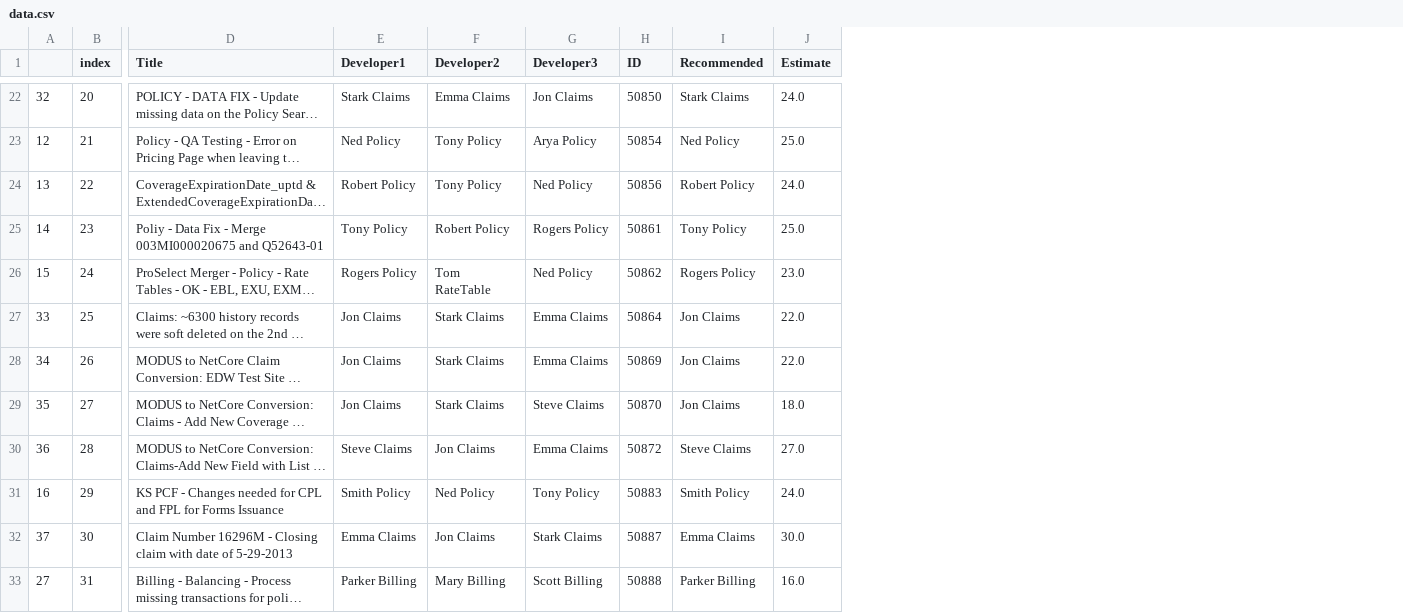
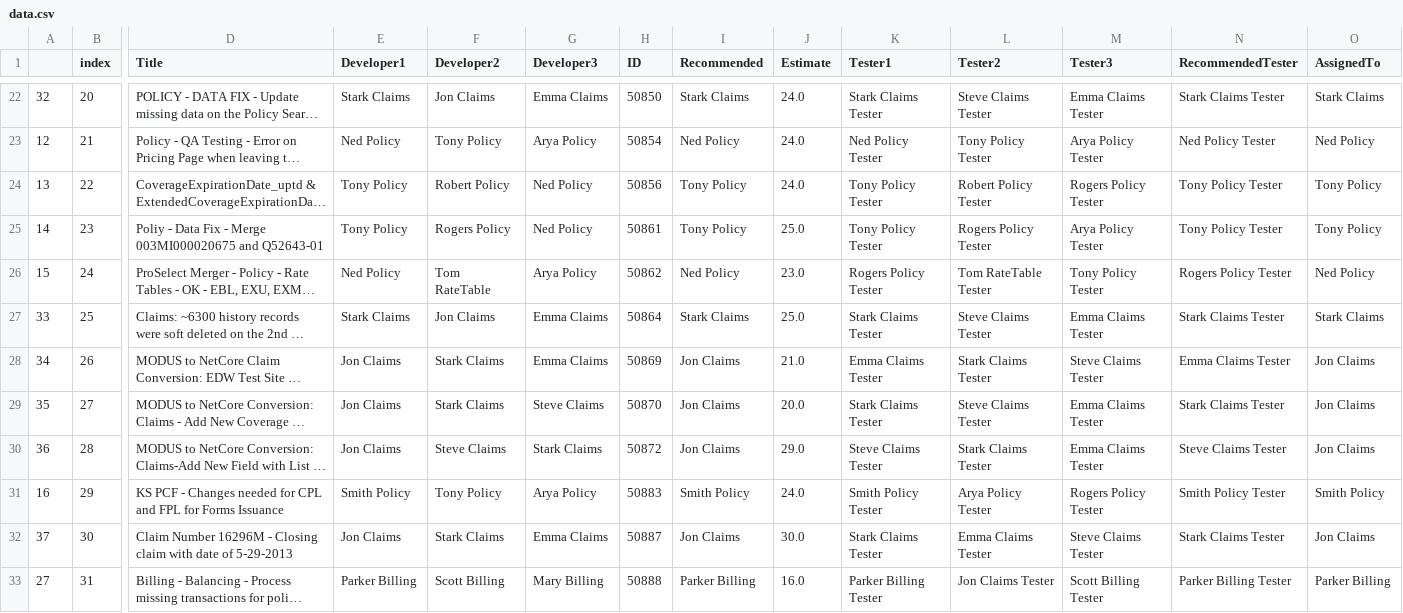
Before and after one commit to Divakar58/DCTFLASKAPI, a CSV file: data.csv, drawn as a sheet; only a part is shown, gaps mark what is left out; long unchanged cells end in …; the diff covers the shown part only; the diff names each change by its address in the sheet, - before the commit and + after, or states it on an @@ line.

```diff
--- a/data.csv
+++ b/data.csv
+column K (Tester1), rows 22-33: Stark Claims Tester | Ned Policy Tester | Tony Policy Tester | Tony Policy Tester | Rogers Policy Tester | Stark Claims Tester | Emma Claims Tester | Stark Claims Tester | Steve Claims Tester | Smith Policy Tester | Stark Claims Tester | Parker Billing Tester
+column L (Tester2), rows 22-33: Steve Claims Tester | Tony Policy Tester | Robert Policy Tester | Rogers Policy Tester | Tom RateTable Tester | Steve Claims Tester | Stark Claims Tester | Steve Claims Tester | Stark Claims Tester | Arya Policy Tester | Emma Claims Tester | Jon Claims Tester
+column M (Tester3), rows 22-33: Emma Claims Tester | Arya Policy Tester | Rogers Policy Tester | Arya Policy Tester | Tony Policy Tester | Emma Claims Tester | Steve Claims Tester | Emma Claims Tester | Emma Claims Tester | Rogers Policy Tester | Steve Claims Tester | Scott Billing Tester
+column N (RecommendedTester), rows 22-33: Stark Claims Tester | Ned Policy Tester | Tony Policy Tester | Tony Policy Tester | Rogers Policy Tester | Stark Claims Tester | Emma Claims Tester | Stark Claims Tester | Steve Claims Tester | Smith Policy Tester | Stark Claims Tester | Parker Billing Tester
+column O (AssignedTo), rows 22-33: Stark Claims | Ned Policy | Tony Policy | Tony Policy | Ned Policy | Stark Claims | Jon Claims | Jon Claims | Jon Claims | Smith Policy | Jon Claims | Parker Billing
-F22 (Developer2): Emma Claims
+F22 (Developer2): Jon Claims
-G22 (Developer3): Jon Claims
+G22 (Developer3): Emma Claims
-J23 (Estimate): 25.0
+J23 (Estimate): 24.0
-E24 (Developer1): Robert Policy
+E24 (Developer1): Tony Policy
-F24 (Developer2): Tony Policy
+F24 (Developer2): Robert Policy
-I24 (Recommended): Robert Policy
+I24 (Recommended): Tony Policy
-F25 (Developer2): Robert Policy
+F25 (Developer2): Rogers Policy
-G25 (Developer3): Rogers Policy
+G25 (Developer3): Ned Policy
-E26 (Developer1): Rogers Policy
+E26 (Developer1): Ned Policy
-G26 (Developer3): Ned Policy
+G26 (Developer3): Arya Policy
-I26 (Recommended): Rogers Policy
+I26 (Recommended): Ned Policy
-E27 (Developer1): Jon Claims
+E27 (Developer1): Stark Claims
-F27 (Developer2): Stark Claims
+F27 (Developer2): Jon Claims
-I27 (Recommended): Jon Claims
+I27 (Recommended): Stark Claims
-J27 (Estimate): 22.0
+J27 (Estimate): 25.0
-J28 (Estimate): 22.0
+J28 (Estimate): 21.0
-J29 (Estimate): 18.0
+J29 (Estimate): 20.0
-E30 (Developer1): Steve Claims
+E30 (Developer1): Jon Claims
-F30 (Developer2): Jon Claims
+F30 (Developer2): Steve Claims
-G30 (Developer3): Emma Claims
+G30 (Developer3): Stark Claims
-I30 (Recommended): Steve Claims
+I30 (Recommended): Jon Claims
-J30 (Estimate): 27.0
+J30 (Estimate): 29.0
-F31 (Developer2): Ned Policy
+F31 (Developer2): Tony Policy
-G31 (Developer3): Tony Policy
+G31 (Developer3): Arya Policy
-E32 (Developer1): Emma Claims
+E32 (Developer1): Jon Claims
-F32 (Developer2): Jon Claims
+F32 (Developer2): Stark Claims
-G32 (Developer3): Stark Claims
+G32 (Developer3): Emma Claims
-I32 (Recommended): Emma Claims
+I32 (Recommended): Jon Claims
-F33 (Developer2): Mary Billing
+F33 (Developer2): Scott Billing
-G33 (Developer3): Scott Billing
+G33 (Developer3): Mary Billing
```
Also changed, not shown: 50 edited cells elsewhere in this file, 14 other files.
